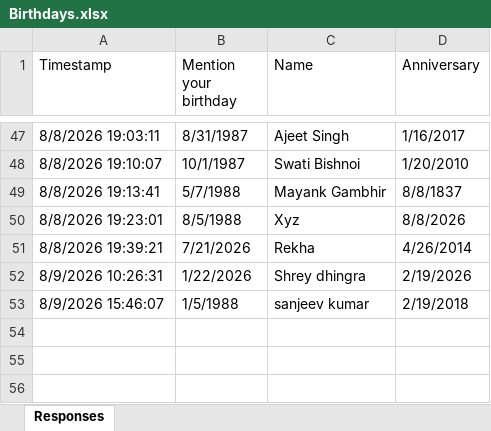
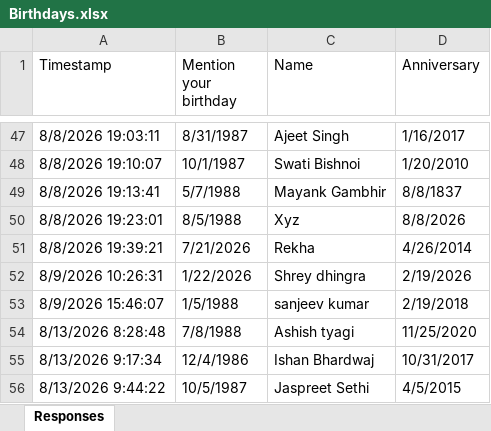
Before and after one commit to Swati-usha/google-sheet-sync, an Excel workbook: Birthdays.xlsx, sheet Responses, drawn as a sheet; only a part is shown, gaps mark what is left out; values as stored, in another font and other column widths than the file's, no borders; the diff names each change by its address in the sheet, - before the commit and + after, or states it on an @@ line.

```diff
--- a/Birthdays.xlsx (sheet Responses)
+++ b/Birthdays.xlsx (sheet Responses)
+row 54: 8/13/2026 8:28:48 | 7/8/1988 | Ashish tyagi | 11/25/2020
+row 55: 8/13/2026 9:17:34 | 12/4/1986 | Ishan Bhardwaj | 10/31/2017
+row 56: 8/13/2026 9:44:22 | 10/5/1987 | Jaspreet Sethi | 4/5/2015
```
Also changed, not shown: 1 other file.
